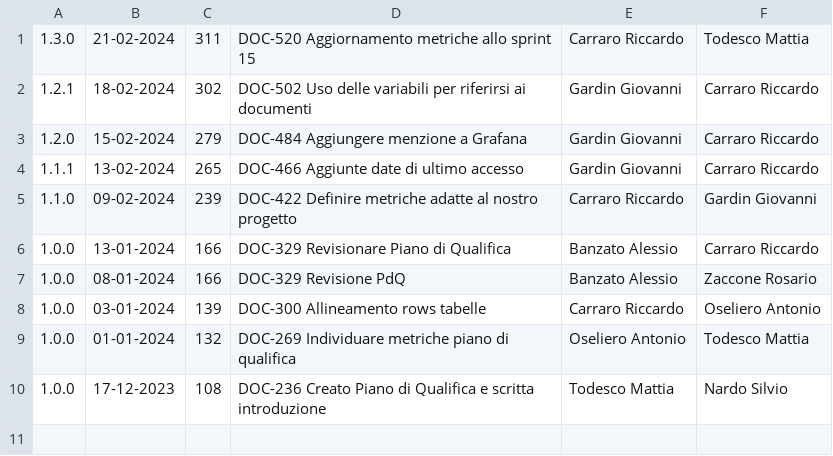
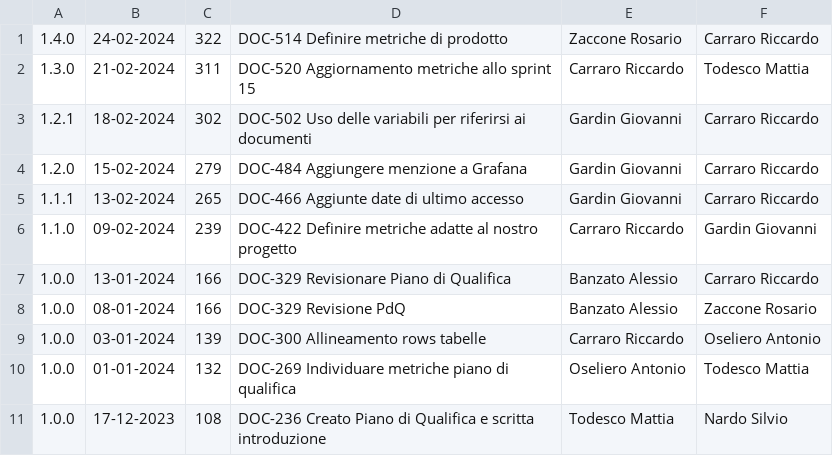
Before and after one commit to Error-418-SWE/Documenti, a CSV file: 3 - PB/Documentazione esterna/Piano di Qualifica/log.csv, drawn as a sheet; the diff names each change by its address in the sheet, - before the commit and + after, or states it on an @@ line.

```diff
--- a/3 - PB/Documentazione esterna/Piano di Qualifica/log.csv
+++ b/3 - PB/Documentazione esterna/Piano di Qualifica/log.csv
+row 1: 1.4.0 | 24-02-2024 | 322 | DOC-514 Definire metriche di prodotto | Zaccone Rosario | Carraro Riccardo
```
